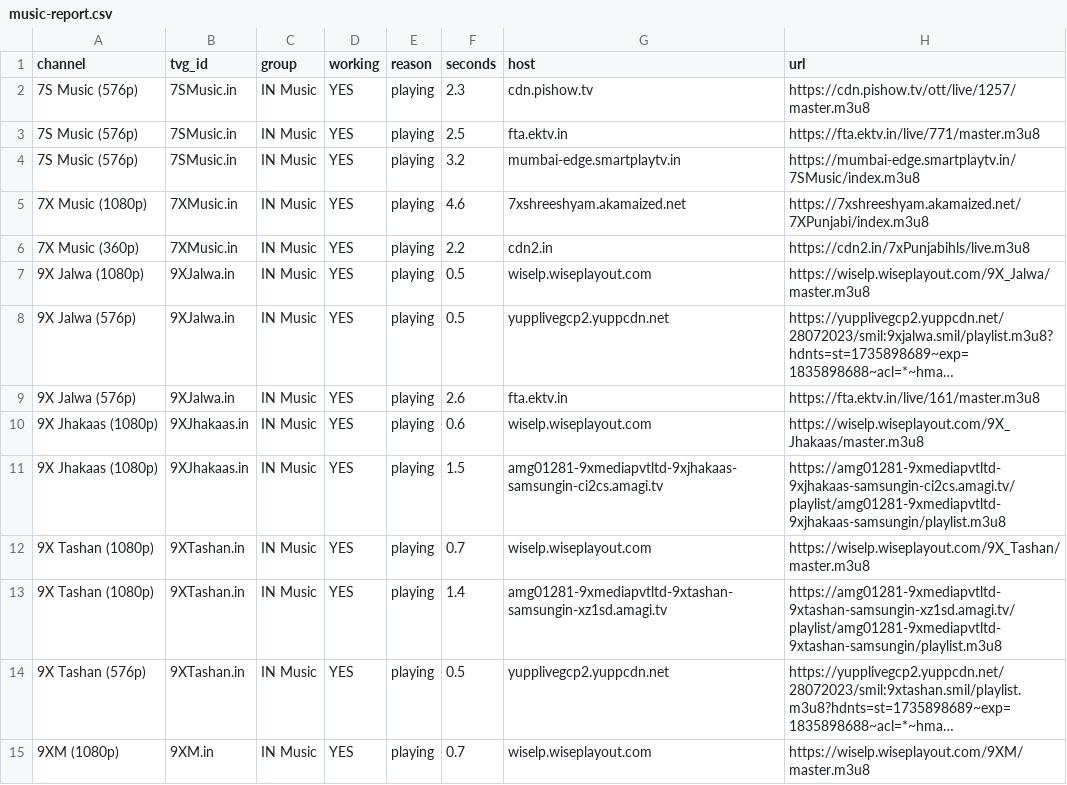
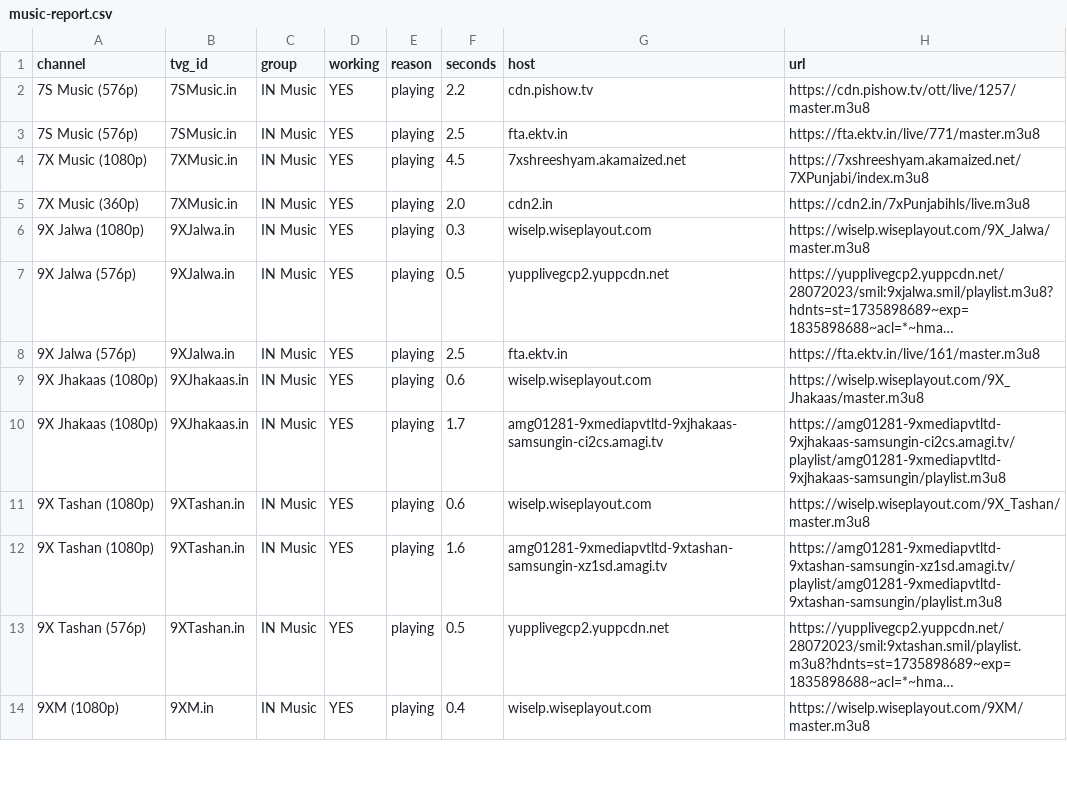
Before and after one commit to Inam321/iptv, a CSV file: reports/music-report.csv, drawn as a sheet; only a part is shown; long unchanged cells end in …; removed rows and columns are numbered as before the commit, all else as after; the diff covers the shown part only; the diff names each change by its address in the sheet, - before the commit and + after, or states it on an @@ line.

```diff
--- a/reports/music-report.csv
+++ b/reports/music-report.csv
-F2 (seconds): 2.3
+F2 (seconds): 2.2
-row 4: 7S Music (576p) | 7SMusic.in | IN Music | YES | playing | 3.2 | mumbai-edge.smartplaytv.in | https://mumbai-edge.smartplaytv.in/7SMusic/index.m3u8
-F4 (seconds): 4.6
+F4 (seconds): 4.5
-F5 (seconds): 2.2
+F5 (seconds): 2.0
-F6 (seconds): 0.5
+F6 (seconds): 0.3
-F8 (seconds): 2.6
+F8 (seconds): 2.5
-F10 (seconds): 1.5
+F10 (seconds): 1.7
-F11 (seconds): 0.7
+F11 (seconds): 0.6
-F12 (seconds): 1.4
+F12 (seconds): 1.6
-F14 (seconds): 0.7
+F14 (seconds): 0.4
```
Also changed, not shown: 7 added rows, 6 removed rows and 70 edited cells elsewhere in this file, reports/entertainment-report.csv, reports/kids-report.csv, 14 other files.
